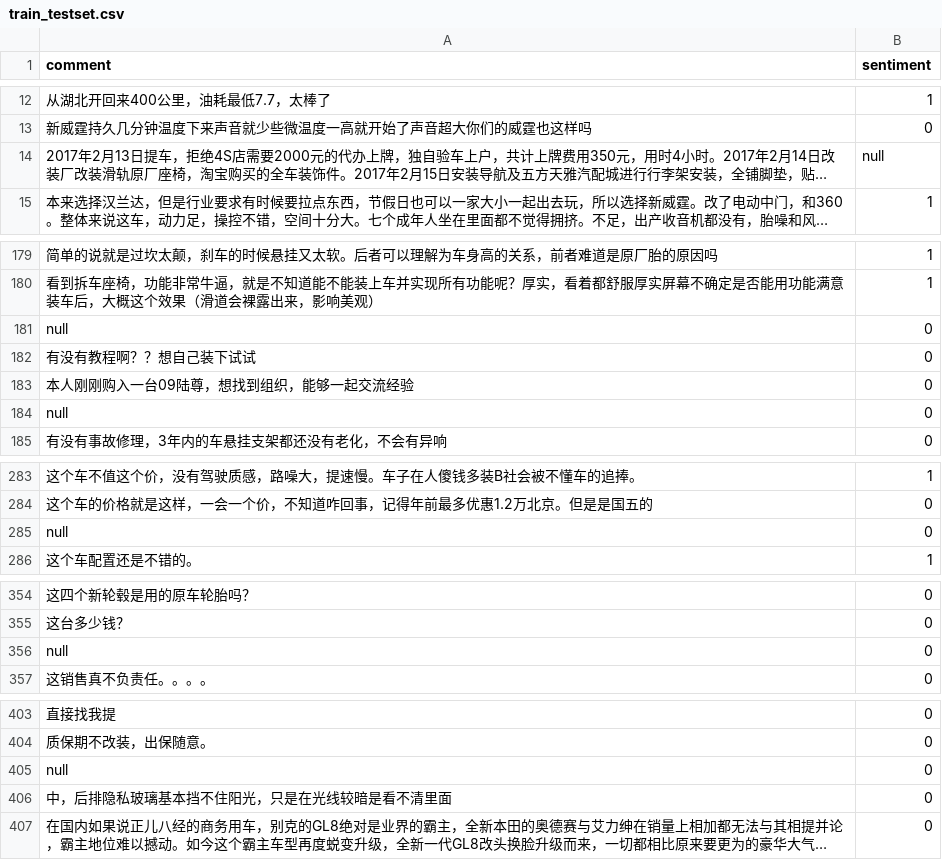
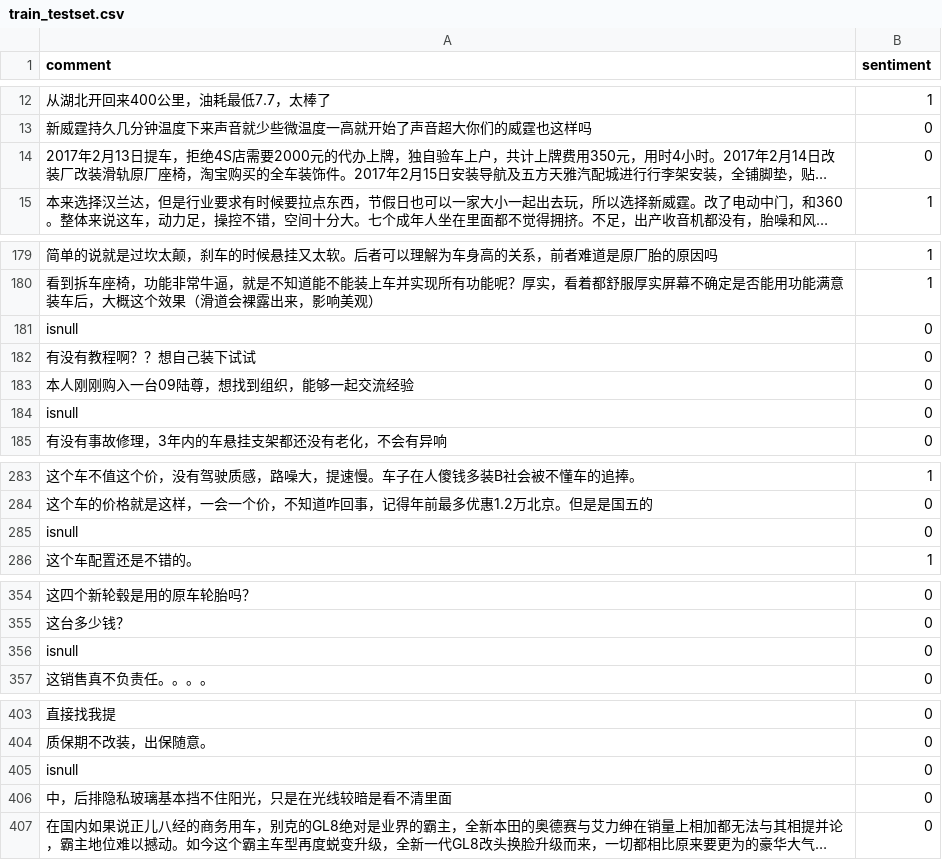
Before and after one commit to teqkilla/wode-, a CSV file: train_testset.csv, drawn as a sheet; only a part is shown, gaps mark what is left out; long unchanged cells end in …; the diff names each change by its address in the sheet, - before the commit and + after, or states it on an @@ line.

```diff
--- a/train_testset.csv
+++ b/train_testset.csv
-B14 (sentiment): null
+B14 (sentiment): 0
-A181 (comment): null
+A181 (comment): isnull
-A184 (comment): null
+A184 (comment): isnull
-A285 (comment): null
+A285 (comment): isnull
-A356 (comment): null
+A356 (comment): isnull
-A405 (comment): null
+A405 (comment): isnull
```
Also changed, not shown: 1 other file.
